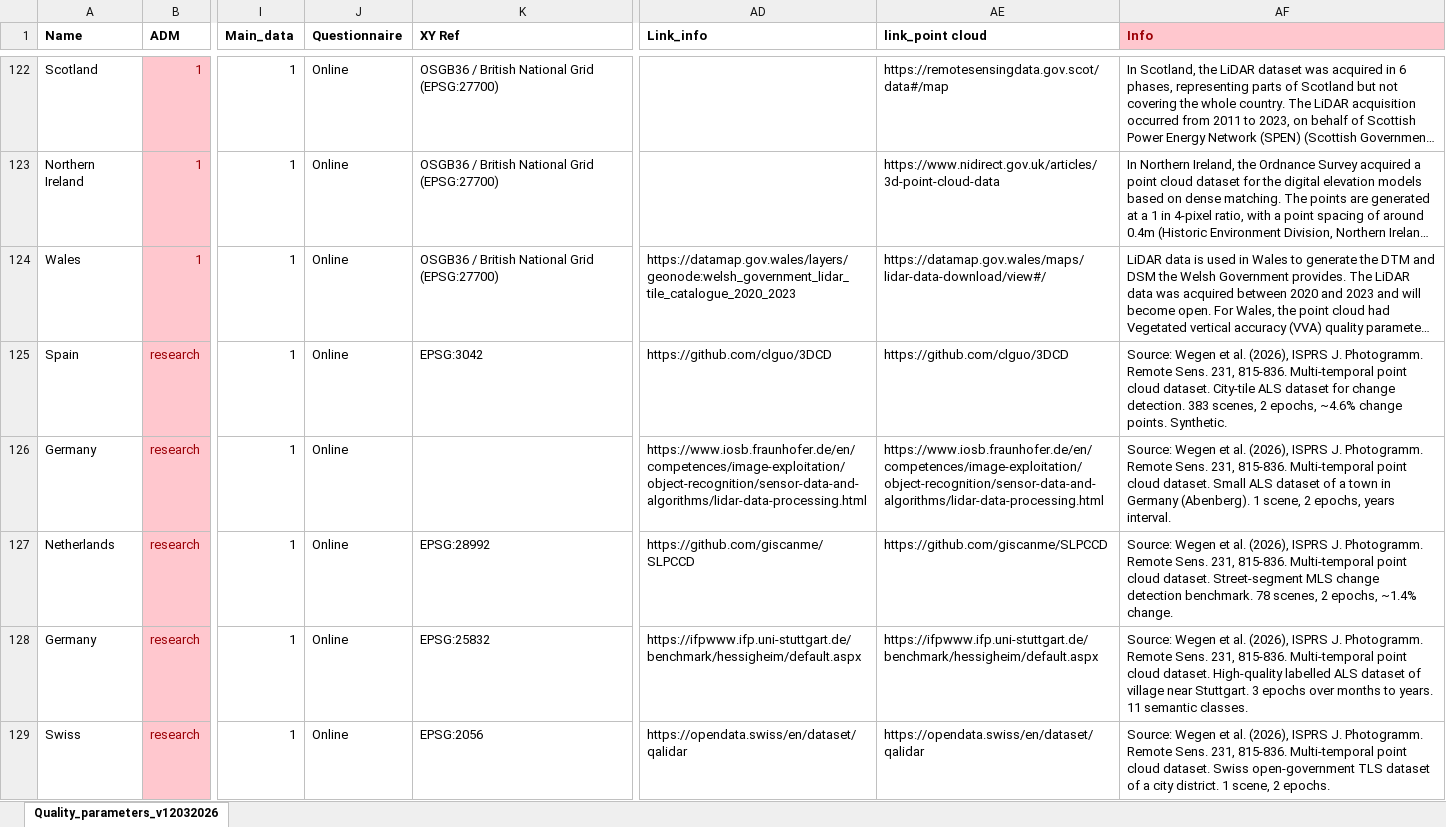
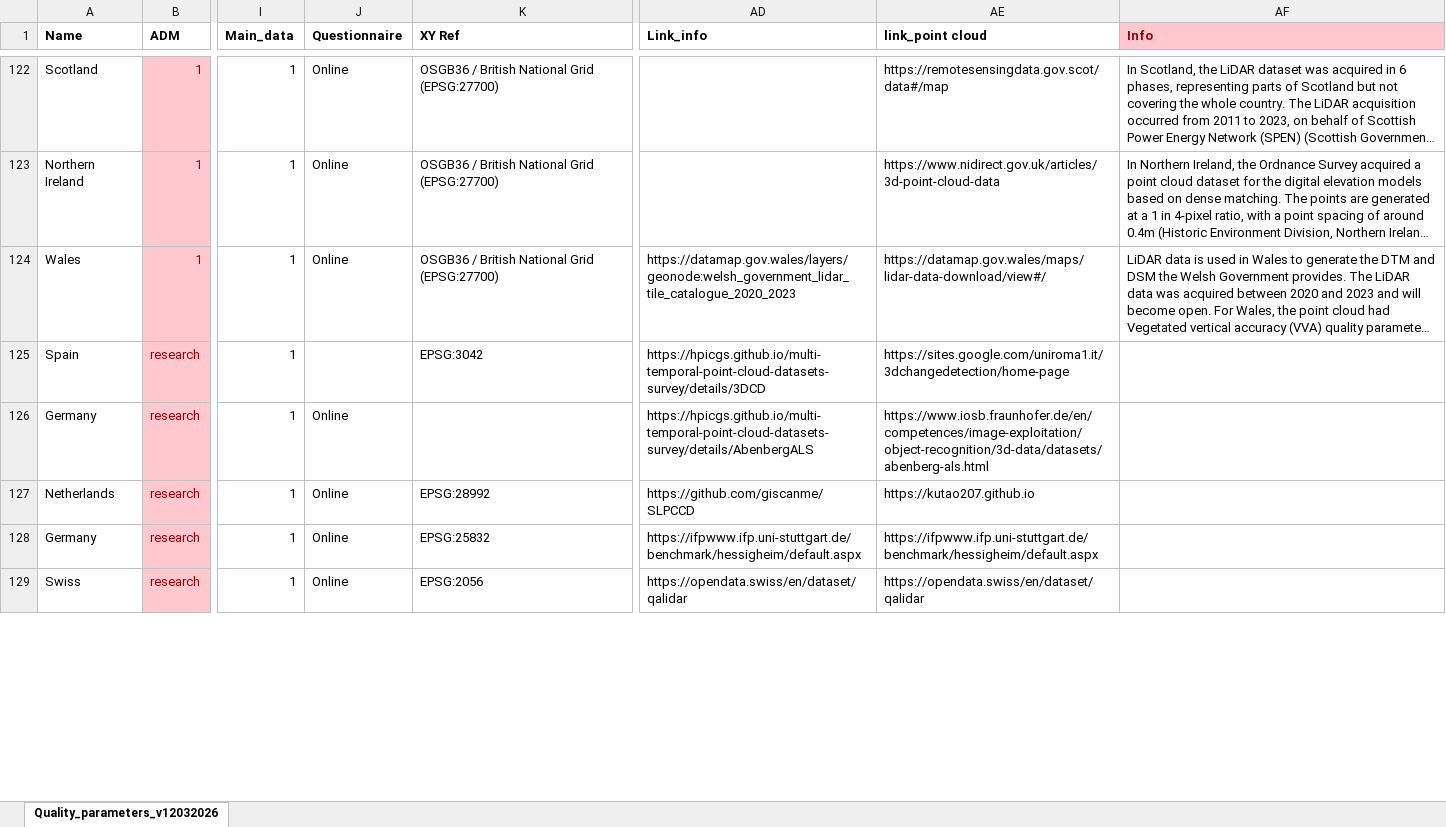
Before and after one commit to tudelft3d/Website_Open_Topography_EU, an Excel workbook: scripts/data/Quality_parameters_v15042026.xlsx, sheet Quality_parameters_v12032026, drawn as a sheet; only a part is shown, gaps mark what is left out; long unchanged cells end in …; values as stored, in another font and other column widths than the file's, no borders; the diff covers the shown part only; the diff names each change by its address in the sheet, - before the commit and + after, or states it on an @@ line.

```diff
--- a/scripts/data/Quality_parameters_v15042026.xlsx (sheet Quality_parameters_v12032026)
+++ b/scripts/data/Quality_parameters_v15042026.xlsx (sheet Quality_parameters_v12032026)
-J125 (Questionnaire): Online
+J125 (Questionnaire): (empty)
-AD125 (Link_info): https://github.com/clguo/3DCD
+AD125 (Link_info): https://hpicgs.github.io/multi-temporal-point-cloud-datasets-survey/details/3DCD
-AE125 (link_point cloud): https://github.com/clguo/3DCD
+AE125 (link_point cloud): https://sites.google.com/uniroma1.it/3dchangedetection/home-page
-AF125 (Info): Source: Wegen et al. (2026), ISPRS J. Photogramm. Remote Sens. 231, 815-836. Multi-temporal point cloud dataset. City-tile ALS dataset for change detection. 383 scenes, 2 epochs, ~4.6% change points. Synthetic.
+AF125 (Info): (empty)
-AD126 (Link_info): https://www.iosb.fraunhofer.de/en/competences/image-exploitation/object-recognition/sensor-data-and-algorithms/lidar-data-processing.html
+AD126 (Link_info): https://hpicgs.github.io/multi-temporal-point-cloud-datasets-survey/details/AbenbergALS
-AE126 (link_point cloud): https://www.iosb.fraunhofer.de/en/competences/image-exploitation/object-recognition/sensor-data-and-algorithms/lidar-data-processing.html
+AE126 (link_point cloud): https://www.iosb.fraunhofer.de/en/competences/image-exploitation/object-recognition/3d-data/datasets/abenberg-als.html
-AF126 (Info): Source: Wegen et al. (2026), ISPRS J. Photogramm. Remote Sens. 231, 815-836. Multi-temporal point cloud dataset. Small ALS dataset of a town in Germany (Abenberg). 1 scene, 2 epochs, years interval.
+AF126 (Info): (empty)
-AE127 (link_point cloud): https://github.com/giscanme/SLPCCD
+AE127 (link_point cloud): https://kutao207.github.io
-AF127 (Info): Source: Wegen et al. (2026), ISPRS J. Photogramm. Remote Sens. 231, 815-836. Multi-temporal point cloud dataset. Street-segment MLS change detection benchmark. 78 scenes, 2 epochs, ~1.4% change.
+AF127 (Info): (empty)
-AF128 (Info): Source: Wegen et al. (2026), ISPRS J. Photogramm. Remote Sens. 231, 815-836. Multi-temporal point cloud dataset. High-quality labelled ALS dataset of village near Stuttgart. 3 epochs over months to years. 11 semantic classes.
+AF128 (Info): (empty)
-AF129 (Info): Source: Wegen et al. (2026), ISPRS J. Photogramm. Remote Sens. 231, 815-836. Multi-temporal point cloud dataset. Swiss open-government TLS dataset of a city district. 1 scene, 2 epochs.
+AF129 (Info): (empty)
```
Also changed, not shown: 43 edited cells elsewhere in this sheet, 1 other file.
